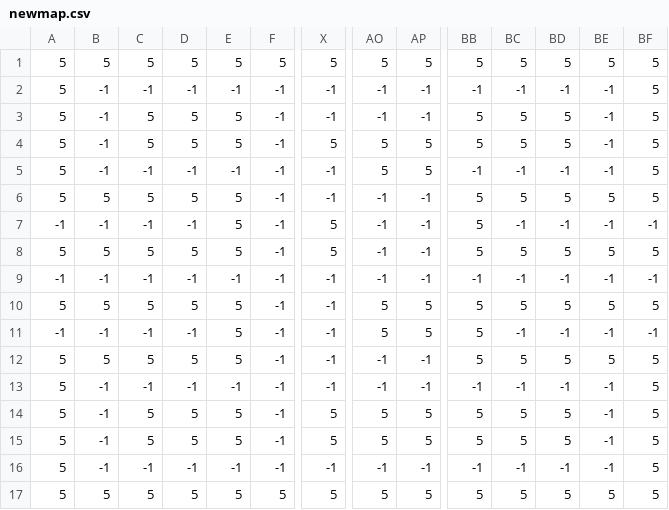
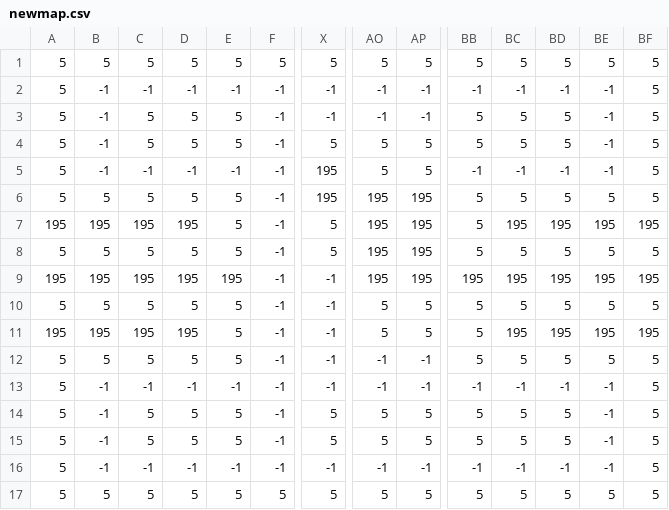
Before and after one commit to VereNick/Pacnick, a CSV file: JS/maps/csv/newmap.csv (was JS/newmap.csv), drawn as a sheet; only a part is shown, gaps mark what is left out; the diff names each change by its address in the sheet, - before the commit and + after, or states it on an @@ line.

```diff
--- a/JS/newmap.csv
+++ b/JS/maps/csv/newmap.csv
-X5:X6: -1
+X5:X6: 195
-AO6:AO9: -1
+AO6:AO9: 195
-AP6:AP9: -1
+AP6:AP9: 195
-A7: -1
+A7: 195
-B7: -1
+B7: 195
-C7: -1
+C7: 195
-D7: -1
+D7: 195
-BC7: -1
+BC7: 195
-BD7: -1
+BD7: 195
-BE7: -1
+BE7: 195
-BF7: -1
+BF7: 195
-A9: -1
+A9: 195
-B9: -1
+B9: 195
-C9: -1
+C9: 195
-D9: -1
+D9: 195
-E9: -1
+E9: 195
-BB9: -1
+BB9: 195
-BC9: -1
+BC9: 195
-BD9: -1
+BD9: 195
-BE9: -1
+BE9: 195
-BF9: -1
+BF9: 195
-A11: -1
+A11: 195
-B11: -1
+B11: 195
-C11: -1
+C11: 195
-D11: -1
+D11: 195
-BC11: -1
+BC11: 195
-BD11: -1
+BD11: 195
-BE11: -1
+BE11: 195
-BF11: -1
+BF11: 195
```
Also changed, not shown: 22 other files.
